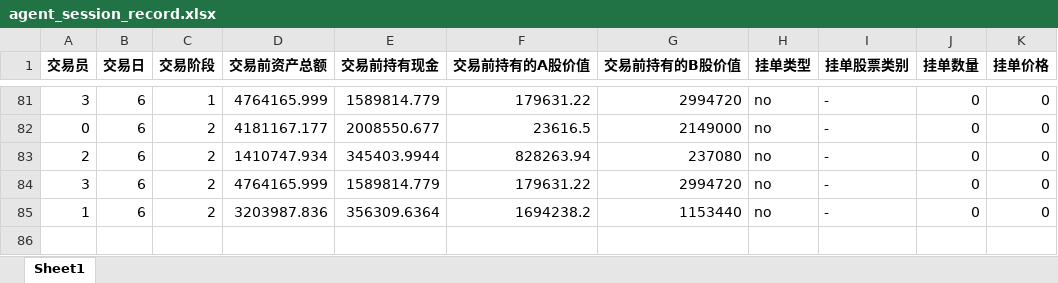
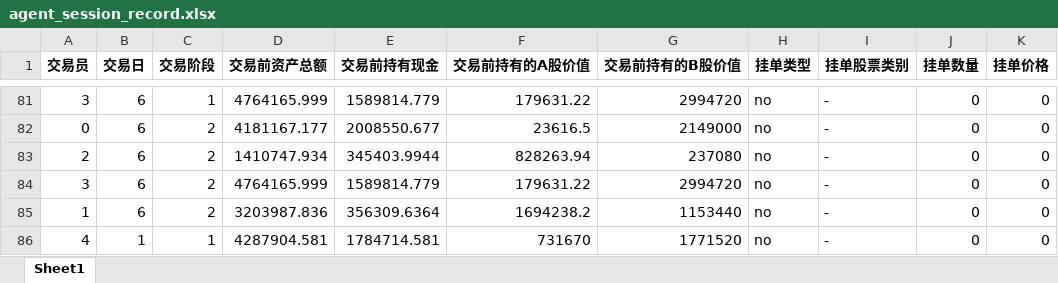
Before and after one commit to name-available/Replication-StockAgent, an Excel workbook: res/agent_session_record.xlsx, sheet Sheet1, drawn as a sheet; only a part is shown, gaps mark what is left out; values as stored, in another font and other column widths than the file's, no borders; the diff names each change by its address in the sheet, - before the commit and + after, or states it on an @@ line.

```diff
--- a/res/agent_session_record.xlsx (sheet Sheet1)
+++ b/res/agent_session_record.xlsx (sheet Sheet1)
+row 86: 4 | 1 | 1 | 4287904.581 | 1784714.581 | 731670 | 1771520 | no | - | 0 | 0
```
Also changed, not shown: 4 other files.
